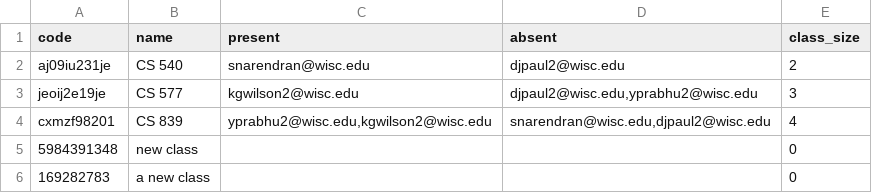
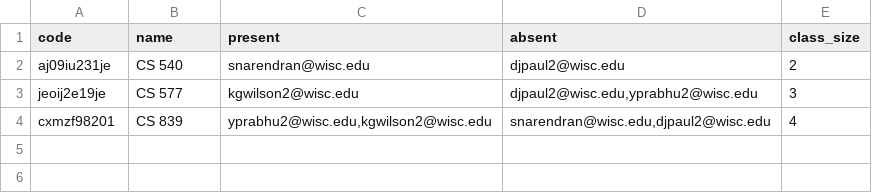
Before and after one commit to sameer-n012/cheesehacks-2022, a CSV file: backend/classes.csv, drawn as a sheet.

```diff
--- a/backend/classes.csv
+++ b/backend/classes.csv
@@ -4,3 +4 @@ jeoij2e19je,CS 577,kgwilson2@wisc.edu,"djpaul2@wisc.edu,yprabhu2@wisc.edu",3
 cxmzf98201,CS 839,"yprabhu2@wisc.edu,kgwilson2@wisc.edu","snarendran@wisc.edu,djpaul2@wisc.edu",4
-5984391348,new class,,,0
-169282783,a new class,,,0
```
Also changed, not shown: 1 other file.
